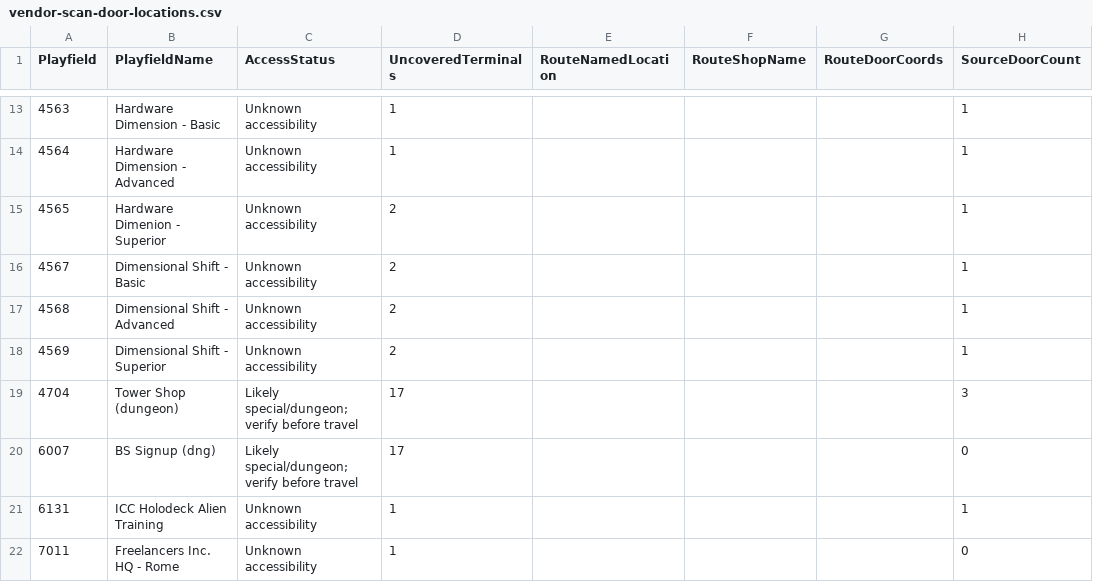
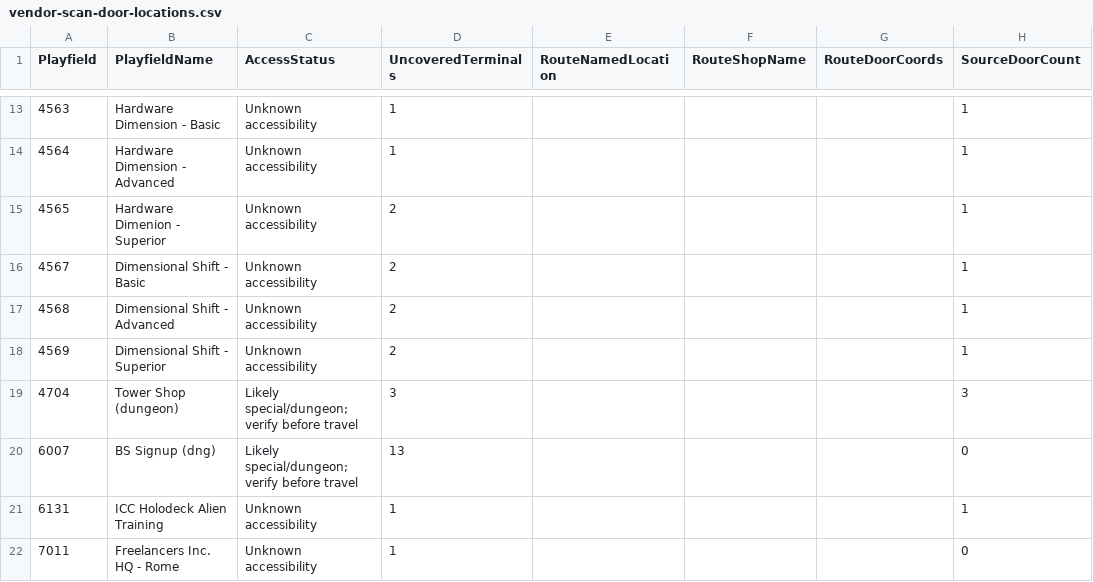
Before and after one commit to subarumike/AORebirth, a CSV file: tools-temp/current-client-data-verification/vendor-scan-door-locations.csv, drawn as a sheet; only a part is shown, gaps mark what is left out; the diff names each change by its address in the sheet, - before the commit and + after, or states it on an @@ line.

```diff
--- a/tools-temp/current-client-data-verification/vendor-scan-door-locations.csv
+++ b/tools-temp/current-client-data-verification/vendor-scan-door-locations.csv
-D19 (UncoveredTerminals): 17
+D19 (UncoveredTerminals): 3
-D20 (UncoveredTerminals): 17
+D20 (UncoveredTerminals): 13
```
Also changed, not shown: tools-temp/current-client-data-verification/statel-vendor-coverage.csv, tools-temp/current-client-data-verification/vendor-db-audit.csv, 12 other files.
